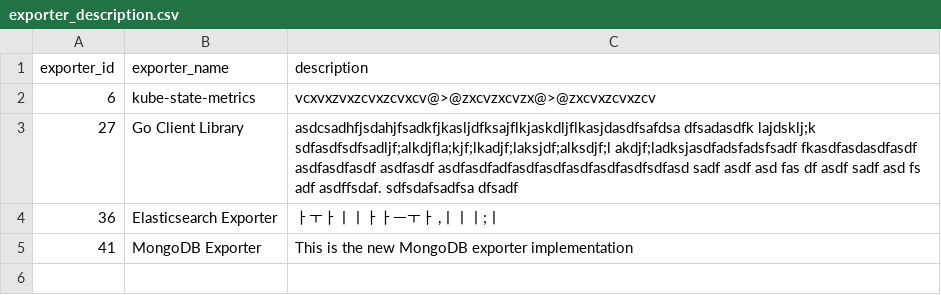
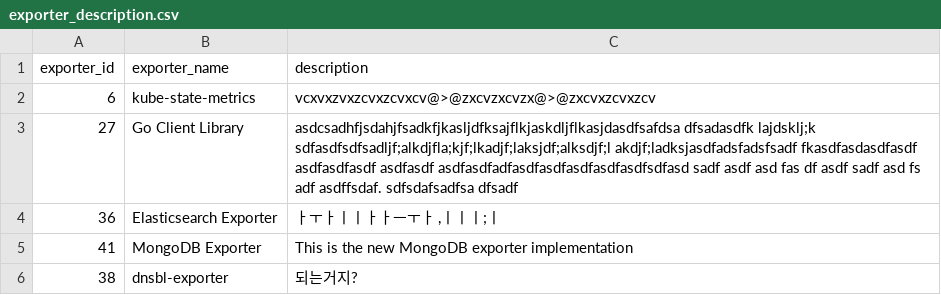
Before and after one commit to Exporterhubv5/exporterhub.io, a CSV file: contents/exporter_description.csv, drawn as a sheet.

Commit message:
dnsbl-exporter description create

```diff
--- a/contents/exporter_description.csv
+++ b/contents/exporter_description.csv
@@ -5 +5,2 @@
 "41","MongoDB Exporter","This is the new MongoDB exporter implementation"
+"38","dnsbl-exporter","되는거지?"
```
